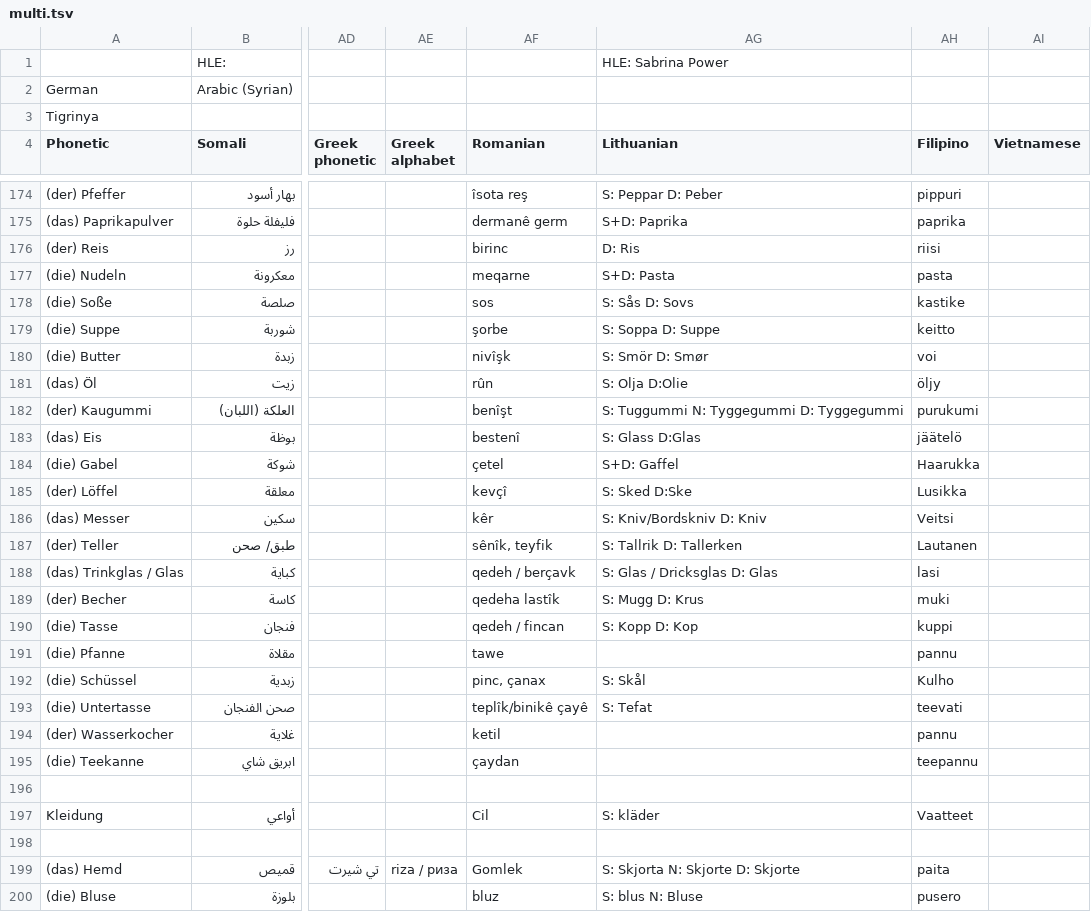
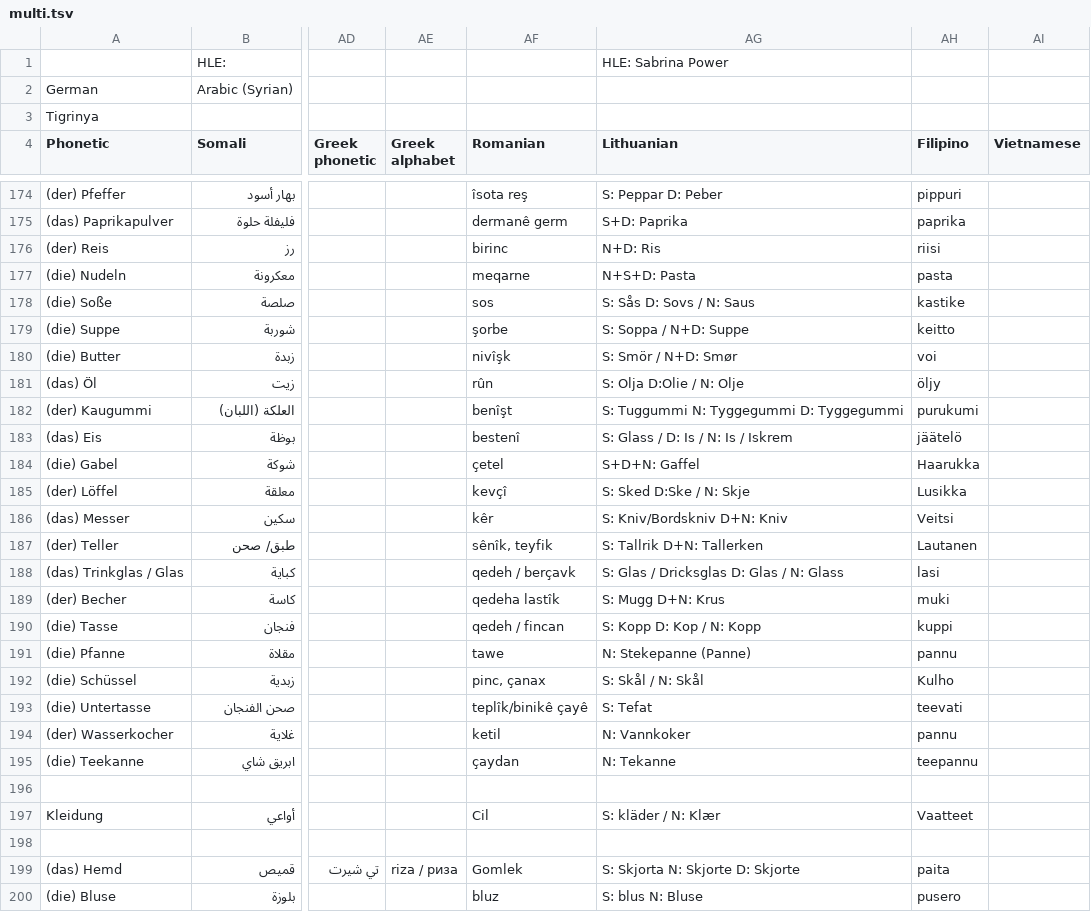
Before and after one commit to michal-fre/refugee-phrasebook.github.io, a TSV file: workplace/download/tsv/multi.tsv, drawn as a sheet; only a part is shown, gaps mark what is left out; the diff covers the shown part only; the diff names each change by its address in the sheet, - before the commit and + after, or states it on an @@ line.

```diff
--- a/workplace/download/tsv/multi.tsv
+++ b/workplace/download/tsv/multi.tsv
-AG176 (Lithuanian): D: Ris
+AG176 (Lithuanian): N+D: Ris
-AG177 (Lithuanian): S+D: Pasta
+AG177 (Lithuanian): N+S+D: Pasta
-AG178 (Lithuanian): S: Sås D: Sovs
+AG178 (Lithuanian): S: Sås D: Sovs / N: Saus
-AG179 (Lithuanian): S: Soppa D: Suppe
+AG179 (Lithuanian): S: Soppa / N+D: Suppe
-AG180 (Lithuanian): S: Smör D: Smør
+AG180 (Lithuanian): S: Smör / N+D: Smør
-AG181 (Lithuanian): S: Olja D:Olie
+AG181 (Lithuanian): S: Olja D:Olie / N: Olje
-AG183 (Lithuanian): S: Glass D:Glas
+AG183 (Lithuanian): S: Glass / D: Is / N: Is / Iskrem
-AG184 (Lithuanian): S+D: Gaffel
+AG184 (Lithuanian): S+D+N: Gaffel
-AG185 (Lithuanian): S: Sked D:Ske
+AG185 (Lithuanian): S: Sked D:Ske / N: Skje
-AG186 (Lithuanian): S: Kniv/Bordskniv D: Kniv
+AG186 (Lithuanian): S: Kniv/Bordskniv D+N: Kniv
-AG187 (Lithuanian): S: Tallrik D: Tallerken
+AG187 (Lithuanian): S: Tallrik D+N: Tallerken
-AG188 (Lithuanian): S: Glas / Dricksglas D: Glas
+AG188 (Lithuanian): S: Glas / Dricksglas D: Glas / N: Glass
-AG189 (Lithuanian): S: Mugg D: Krus
+AG189 (Lithuanian): S: Mugg D+N: Krus
-AG190 (Lithuanian): S: Kopp D: Kop
+AG190 (Lithuanian): S: Kopp D: Kop / N: Kopp
-AG191 (Lithuanian): (empty)
+AG191 (Lithuanian): N: Stekepanne (Panne)
-AG192 (Lithuanian): S: Skål
+AG192 (Lithuanian): S: Skål / N: Skål
-AG194 (Lithuanian): (empty)
+AG194 (Lithuanian): N: Vannkoker
-AG195 (Lithuanian): (empty)
+AG195 (Lithuanian): N: Tekanne
-AG197 (Lithuanian): S: kläder
+AG197 (Lithuanian): S: kläder / N: Klær
```
Also changed, not shown: 50 edited cells elsewhere in this file, 20 other files.
